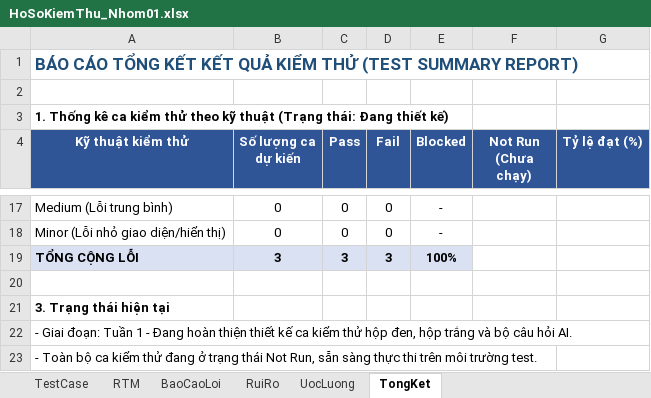
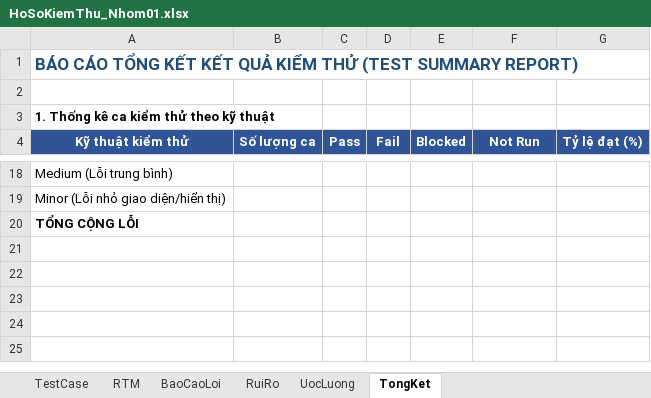
Before and after one commit to Supzxjee/Nhom1_KTPM, an Excel workbook: docs/HoSoKiemThu_Nhom01.xlsx, sheet TongKet, drawn as a sheet; only a part is shown, gaps mark what is left out; values as stored, in another font and other column widths than the file's, no borders; removed rows and columns are numbered as before the commit, all else as after; the diff covers the shown part only; the diff names each change by its address in the sheet, - before the commit and + after, or states it on an @@ line.

```diff
--- a/docs/HoSoKiemThu_Nhom01.xlsx (sheet TongKet)
+++ b/docs/HoSoKiemThu_Nhom01.xlsx (sheet TongKet)
-A3 (Kỹ thuật kiểm thử): …kỹ thuật (Trạng thái: Đang thiết kế)
+A3 (Kỹ thuật kiểm thử): …kỹ thuật
-B4: Số lượng ca dự kiến
+B4: Số lượng ca
-F4: Not Run (Chưa chạy)
+F4: Not Run
-B18:B19 (Số lượng ca): 0
+B18:B19 (Số lượng ca): (empty)
-C18:C19 (Pass): 0
+C18:C19 (Pass): (empty)
-D18:D19 (Fail): 0
+D18:D19 (Fail): (empty)
-E18:E19 (Blocked): -
+E18:E19 (Blocked): (empty)
-A20:E20 fill: #D9E1F2
+A20:E20 fill: none
-B20 (Số lượng ca): 3
+B20 (Số lượng ca): (empty)
-C20 (Pass): 3
+C20 (Pass): (empty)
-D20 (Fail): 3
+D20 (Fail): (empty)
-E20 (Blocked): 100%
+E20 (Blocked): (empty)
-row 20: (empty)
-row 21: 3. Trạng thái hiện tại
-row 22: - Giai đoạn: Tuần 1 - Đang hoàn thiện thiết kế ca kiểm thử hộp đen, hộp trắng và bộ câu hỏi AI.
-row 23: - Toàn bộ ca kiểm thử đang ở trạng thái Not Run, sẵn sàng thực thi trên môi trường test.
```
Also changed, not shown: 4 added rows, 3 removed rows, 32 edited cells and cell formats elsewhere in this sheet, sheet TestCase, sheet RTM, sheet RuiRo, sheet UocLuong, sheet BaoCaoLoi, 1 other file.
